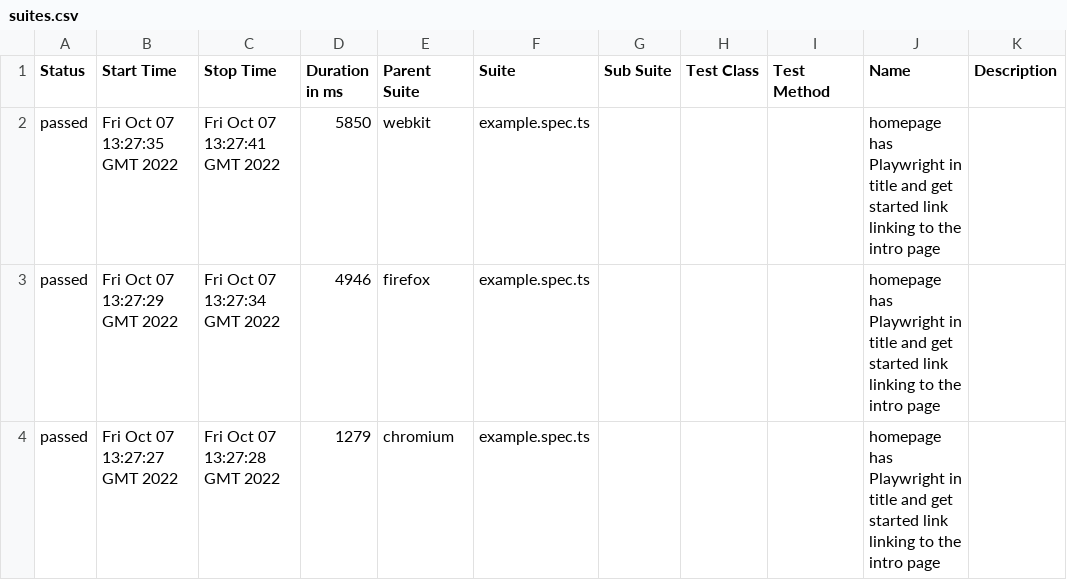
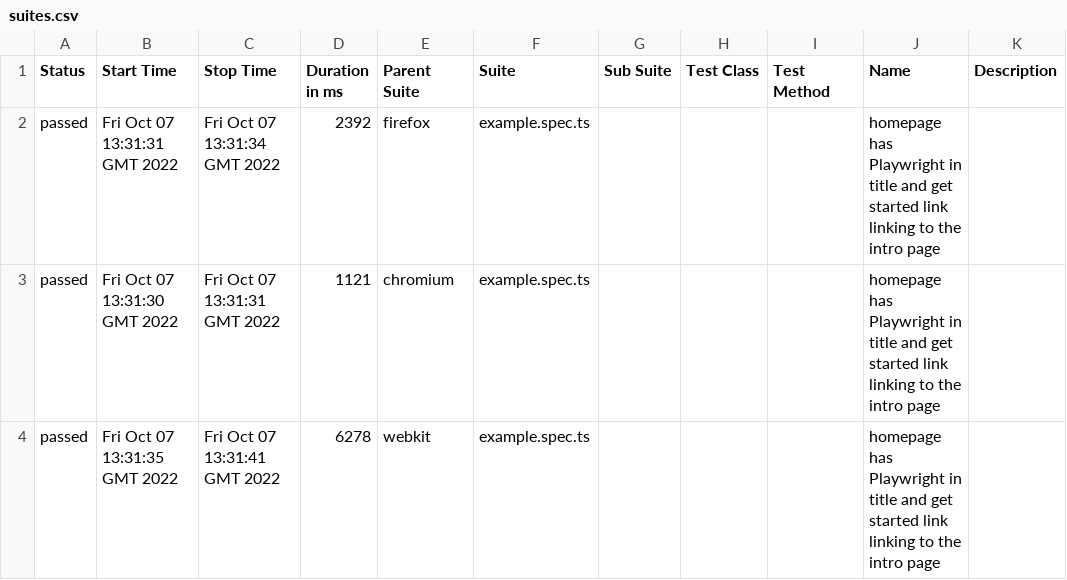
Before and after one commit to pvarenik/playwright-demo, a CSV file: 22/data/suites.csv, drawn as a sheet.

```diff
--- a/22/data/suites.csv
+++ b/22/data/suites.csv
@@ -1,4 +1,4 @@
 "Status","Start Time","Stop Time","Duration in ms","Parent Suite","Suite","Sub Suite","Test Class","Test Method","Name","Description"
-"passed","Fri Oct 07 13:27:35 GMT 2022","Fri Oct 07 13:27:41 GMT 2022","5850","webkit","example.spec.ts","","","","homepage has Playwright in title and get started link linking to the intro page",""
-"passed","Fri Oct 07 13:27:29 GMT 2022","Fri Oct 07 13:27:34 GMT 2022","4946","firefox","example.spec.ts","","","","homepage has Playwright in title and get started link linking to the intro page",""
-"passed","Fri Oct 07 13:27:27 GMT 2022","Fri Oct 07 13:27:28 GMT 2022","1279","chromium","example.spec.ts","","","","homepage has Playwright in title and get started link linking to the intro page",""
+"passed","Fri Oct 07 13:31:31 GMT 2022","Fri Oct 07 13:31:34 GMT 2022","2392","firefox","example.spec.ts","","","","homepage has Playwright in title and get started link linking to the intro page",""
+"passed","Fri Oct 07 13:31:30 GMT 2022","Fri Oct 07 13:31:31 GMT 2022","1121","chromium","example.spec.ts","","","","homepage has Playwright in title and get started link linking to the intro page",""
+"passed","Fri Oct 07 13:31:35 GMT 2022","Fri Oct 07 13:31:41 GMT 2022","6278","webkit","example.spec.ts","","","","homepage has Playwright in title and get started link linking to the intro page",""
```
Also changed, not shown: 27 other files.
